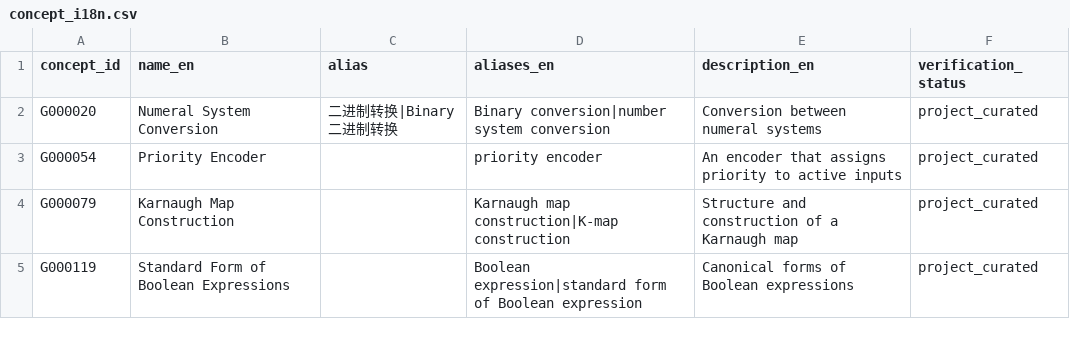
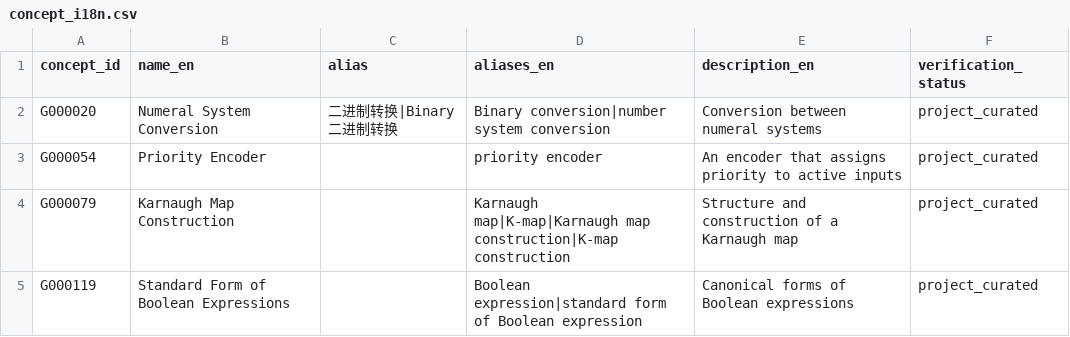
Before and after one commit to Ssabby1/graphrag-learning-path, a CSV file: data/metadata/concept_i18n.csv, drawn as a sheet.

Commit message:
fix: resolve K-map alias and show rejection feedback

```diff
--- a/data/metadata/concept_i18n.csv
+++ b/data/metadata/concept_i18n.csv
@@ -3,3 +3,3 @@ G000020,Numeral System Conversion,二进制转换|Binary 二进制转换,Binary
 G000054,Priority Encoder,,priority encoder,An encoder that assigns priority to active inputs,project_curated
-G000079,Karnaugh Map Construction,,Karnaugh map construction|K-map construction,Structure and construction of a Karnaugh map,project_curated
+G000079,Karnaugh Map Construction,,Karnaugh map|K-map|Karnaugh map construction|K-map construction,Structure and construction of a Karnaugh map,project_curated
 G000119,Standard Form of Boolean Expressions,,Boolean expression|standard form of Boolean expression,Canonical forms of Boolean expressions,project_curated
```
Also changed, not shown: data/seed/concepts.csv, 3 other files.
